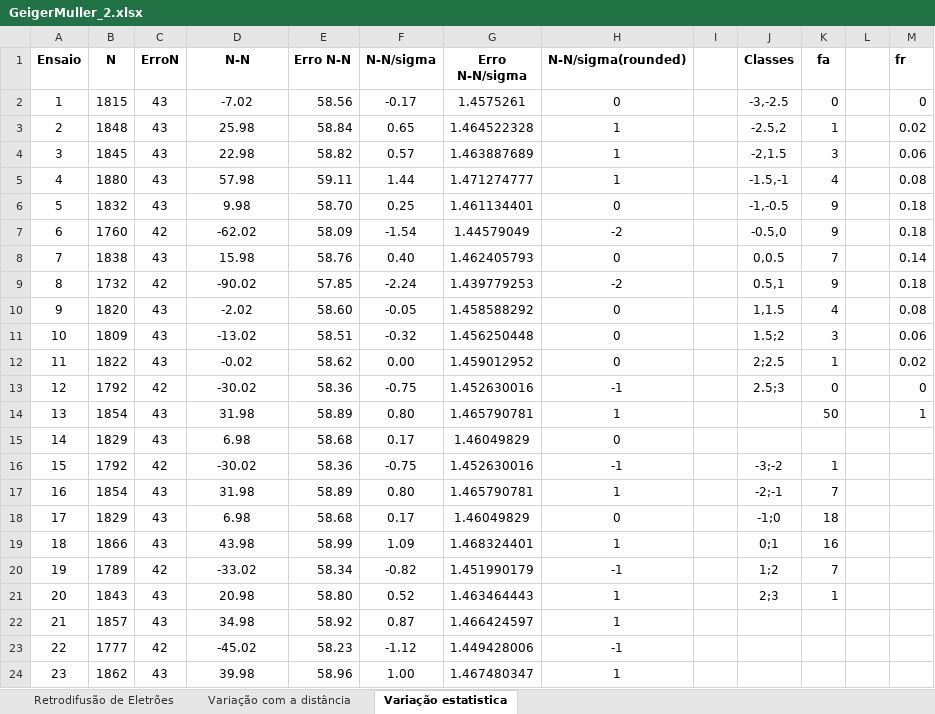
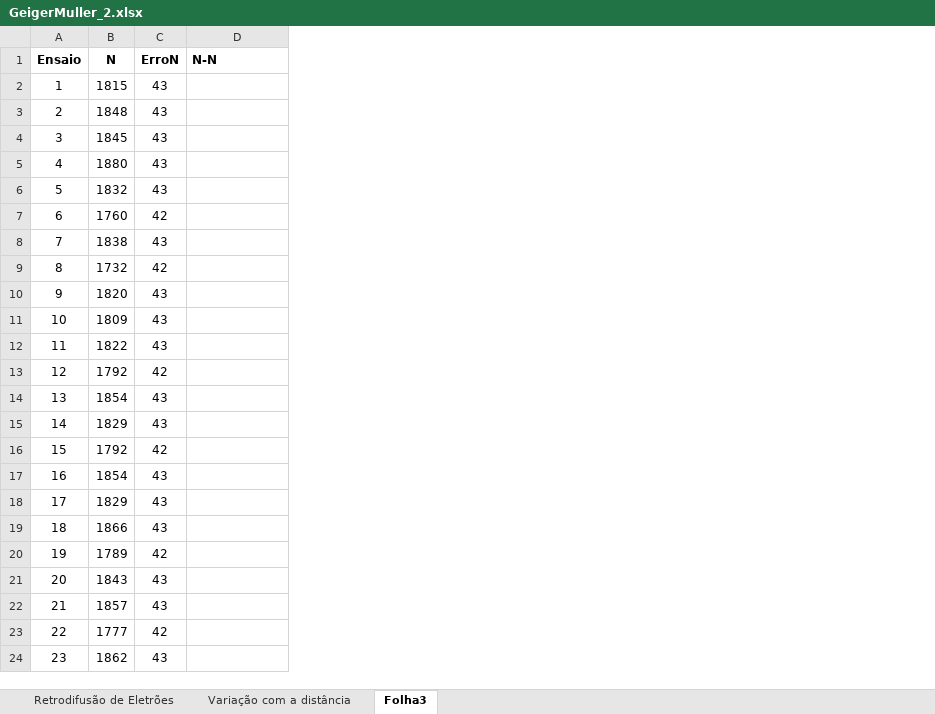
Before and after one commit to joaofbravo/LFRA_LFEA, an Excel workbook: geigermuller/GeigerMuller_2.xlsx, sheet Folha3, drawn as a sheet; only a part is shown; values as stored, in another font and other column widths than the file's, no borders; the diff covers the shown part only; the diff names each change by its address in the sheet, - before the commit and + after, or states it on an @@ line.

```diff
--- a/geigermuller/GeigerMuller_2.xlsx (sheet Folha3)
+++ b/geigermuller/GeigerMuller_2.xlsx (sheet Folha3)
-sheet tab: Variação estatistica
+sheet tab: Folha3
-column E (Erro N-N), rows 2-24: 58.56 | 58.84 | 58.82 | 59.11 | 58.70 | 58.09 | 58.76 | 57.85 | 58.60 | 58.51 | 58.62 | 58.36 | 58.89 | 58.68 | 58.36 | 58.89 | 58.68 | 58.99 | 58.34 | 58.80 | 58.92 | 58.23 | 58.96
-column F (N-N/sigma), rows 2-24: -0.17 | 0.65 | 0.57 | 1.44 | 0.25 | -1.54 | 0.40 | -2.24 | -0.05 | -0.32 | 0.00 | -0.75 | 0.80 | 0.17 | -0.75 | 0.80 | 0.17 | 1.09 | -0.82 | 0.52 | 0.87 | -1.12 | 1.00
-column G (Erro N-N/sigma), rows 2-24: 1.4575261 | 1.464522328 | 1.463887689 | 1.471274777 | 1.461134401 | 1.44579049 | 1.462405793 | 1.439779253 | 1.458588292 | 1.456250448 | 1.459012952 | 1.452630016 | 1.465790781 | 1.46049829 | 1.452630016 | 1.465790781 | 1.46049829 | 1.468324401 | 1.451990179 | 1.463464443 | 1.466424597 | 1.449428006 | 1.467480347
-column H (N-N/sigma(rounded)), rows 2-24: 0 | 1 | 1 | 1 | 0 | -2 | 0 | -2 | 0 | 0 | 0 | -1 | 1 | 0 | -1 | 1 | 0 | 1 | -1 | 1 | 1 | -1 | 1
-column I, empty
-column J (Classes), rows 2-21: -3,-2.5 | -2.5,2 | -2,1.5 | -1.5,-1 | -1,-0.5 | -0.5,0 | 0,0.5 | 0.5,1 | 1,1.5 | 1.5;2 | 2;2.5 | 2.5;3 |  |  | -3;-2 | -2;-1 | -1;0 | 0;1 | 1;2 | 2;3
-column K (fa), rows 2-21: 0 | 1 | 3 | 4 | 9 | 9 | 7 | 9 | 4 | 3 | 1 | 0 | 50 |  | 1 | 7 | 18 | 16 | 7 | 1
-column L, empty
-column M (fr), rows 2-14: 0 | 0.02 | 0.06 | 0.08 | 0.18 | 0.18 | 0.14 | 0.18 | 0.08 | 0.06 | 0.02 | 0 | 1
-D1 alignment: center
+D1 alignment: left
-D2 (N-N): -7.02
+D2 (N-N): (empty)
-D3 (N-N): 25.98
+D3 (N-N): (empty)
-D4 (N-N): 22.98
+D4 (N-N): (empty)
-D5 (N-N): 57.98
+D5 (N-N): (empty)
-D6 (N-N): 9.98
+D6 (N-N): (empty)
-D7 (N-N): -62.02
+D7 (N-N): (empty)
-D8 (N-N): 15.98
+D8 (N-N): (empty)
-D9 (N-N): -90.02
+D9 (N-N): (empty)
-D10 (N-N): -2.02
+D10 (N-N): (empty)
-D11 (N-N): -13.02
+D11 (N-N): (empty)
-D12 (N-N): -0.02
+D12 (N-N): (empty)
-D13 (N-N): -30.02
+D13 (N-N): (empty)
-D14 (N-N): 31.98
+D14 (N-N): (empty)
-D15 (N-N): 6.98
+D15 (N-N): (empty)
-D16 (N-N): -30.02
+D16 (N-N): (empty)
-D17 (N-N): 31.98
+D17 (N-N): (empty)
-D18 (N-N): 6.98
+D18 (N-N): (empty)
-D19 (N-N): 43.98
+D19 (N-N): (empty)
-D20 (N-N): -33.02
+D20 (N-N): (empty)
-D21 (N-N): 20.98
+D21 (N-N): (empty)
-D22 (N-N): 34.98
+D22 (N-N): (empty)
-D23 (N-N): -45.02
+D23 (N-N): (empty)
-D24 (N-N): 39.98
+D24 (N-N): (empty)
```
Also changed, not shown: 28 edited cells elsewhere in this sheet, sheet Variação com a distância, formulas that keep their value, geigermuller/Geiger Muller_1.xlsx.
